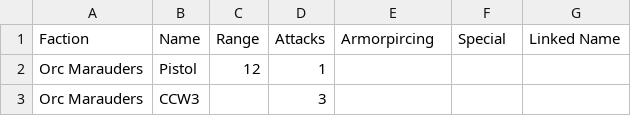
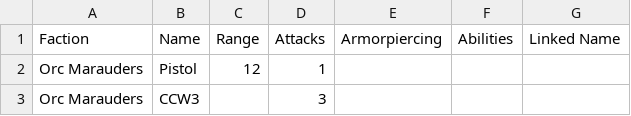
Before and after one commit to tuxBurner/opr-Roster, a CSV file: conf/opr/weapons.csv, drawn as a sheet; only a part is shown.

```diff
--- a/conf/opr/weapons.csv
+++ b/conf/opr/weapons.csv
@@ -1,2 +1,2 @@
-Faction;Name;Range;Attacks;Armorpircing;Special;Linked Name
+Faction;Name;Range;Attacks;Armorpiercing;Abilities;Linked Name
 Orc Marauders;Pistol;12;1;;;
```
Also changed, not shown: conf/opr/upgrades.csv, 12 other files.
